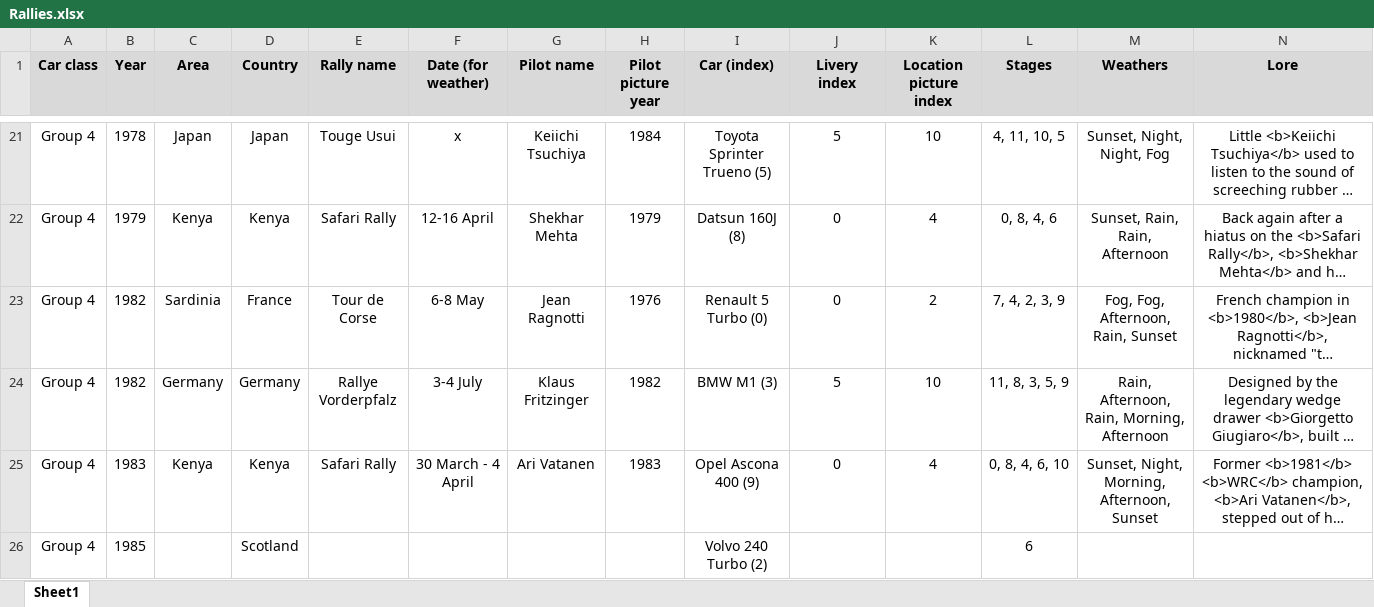
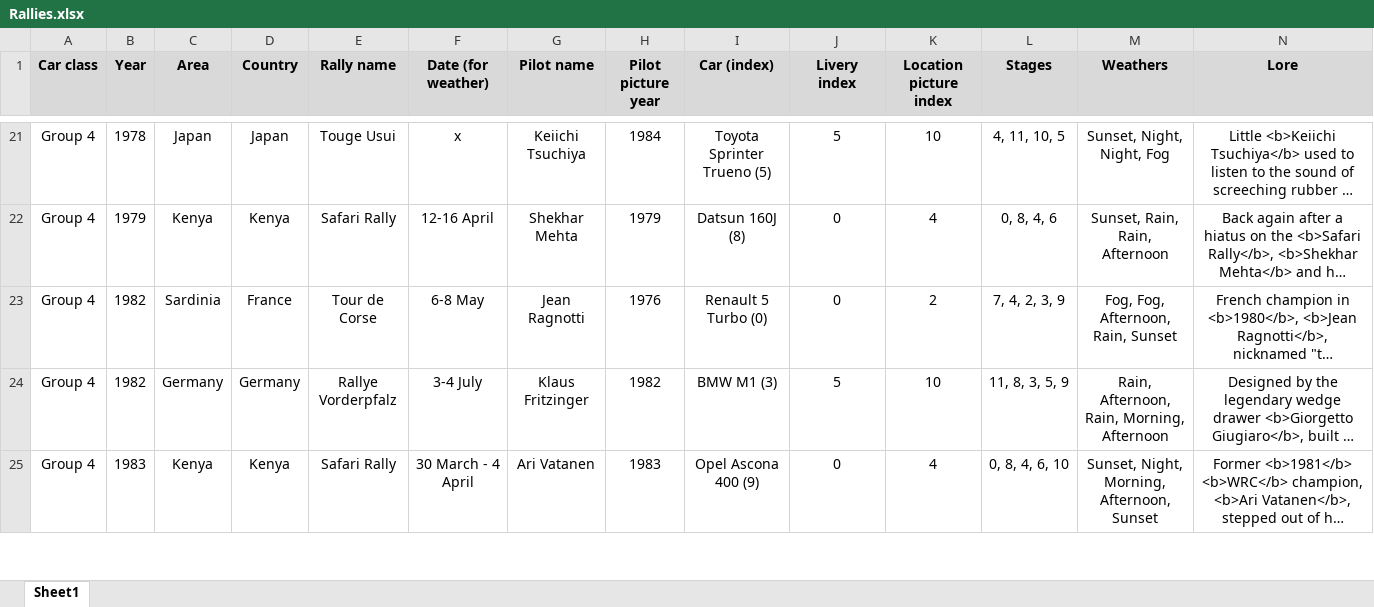
Before and after one commit to MMike17/ArtOfRally_HistoricalCareer, an Excel workbook: Data/Rallies.xlsx, sheet Sheet1, drawn as a sheet; only a part is shown, gaps mark what is left out; long unchanged cells end in …; values as stored, in another font and other column widths than the file's, no borders; conditional formats not drawn; removed rows and columns are numbered as before the commit, all else as after; rows hold the shown columns only; the diff covers the shown part only; the diff names each change by its address in the sheet, - before the commit and + after, or states it on an @@ line.

Commit message:
Add group 4 rally 8

```diff
--- a/Data/Rallies.xlsx (sheet Sheet1)
+++ b/Data/Rallies.xlsx (sheet Sheet1)
-row 26: Group 4 | 1985 |  | Scotland |  |  |  |  | Volvo 240 Turbo (2) |  |  | 6
```
Also changed, not shown: 1 added row elsewhere in this sheet, 3 other files.
